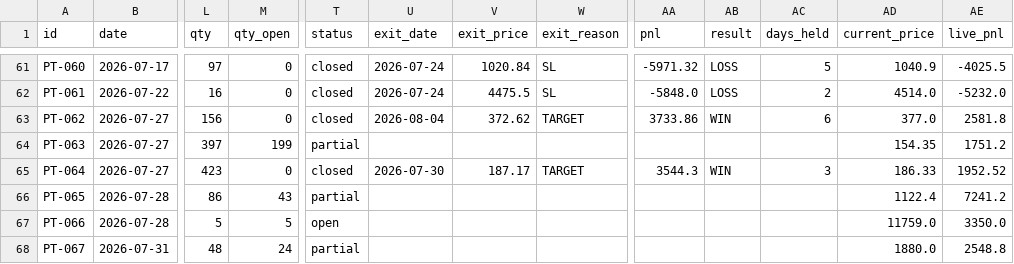
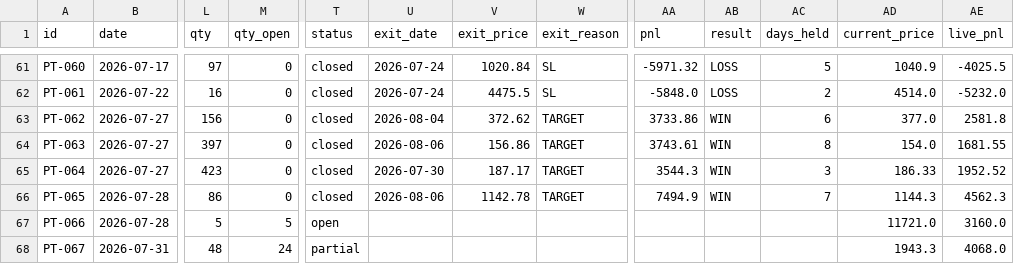
Before and after one commit to saisravanpalvaye/trading-bot-v2, a CSV file: paper_trades.csv, drawn as a sheet; only a part is shown, gaps mark what is left out; the diff names each change by its address in the sheet, - before the commit and + after, or states it on an @@ line.

```diff
--- a/paper_trades.csv
+++ b/paper_trades.csv
-M64 (qty_open): 199
+M64 (qty_open): 0
-T64 (status): partial
+T64 (status): closed
-U64 (exit_date): (empty)
+U64 (exit_date): 2026-08-06
-V64 (exit_price): (empty)
+V64 (exit_price): 156.86
-W64 (exit_reason): (empty)
+W64 (exit_reason): TARGET
-AA64 (pnl): (empty)
+AA64 (pnl): 3743.61
-AB64 (result): (empty)
+AB64 (result): WIN
-AC64 (days_held): (empty)
+AC64 (days_held): 8
-AD64 (current_price): 154.35
+AD64 (current_price): 154.0
-AE64 (live_pnl): 1751.2
+AE64 (live_pnl): 1681.55
-M66 (qty_open): 43
+M66 (qty_open): 0
-T66 (status): partial
+T66 (status): closed
-U66 (exit_date): (empty)
+U66 (exit_date): 2026-08-06
-V66 (exit_price): (empty)
+V66 (exit_price): 1142.78
-W66 (exit_reason): (empty)
+W66 (exit_reason): TARGET
-AA66 (pnl): (empty)
+AA66 (pnl): 7494.9
-AB66 (result): (empty)
+AB66 (result): WIN
-AC66 (days_held): (empty)
+AC66 (days_held): 7
-AD66 (current_price): 1122.4
+AD66 (current_price): 1144.3
-AE66 (live_pnl): 7241.2
+AE66 (live_pnl): 4562.3
-AD67 (current_price): 11759.0
+AD67 (current_price): 11721.0
-AE67 (live_pnl): 3350.0
+AE67 (live_pnl): 3160.0
-AD68 (current_price): 1880.0
+AD68 (current_price): 1943.3
-AE68 (live_pnl): 2548.8
+AE68 (live_pnl): 4068.0
```
Also changed, not shown: trade_log.csv.
